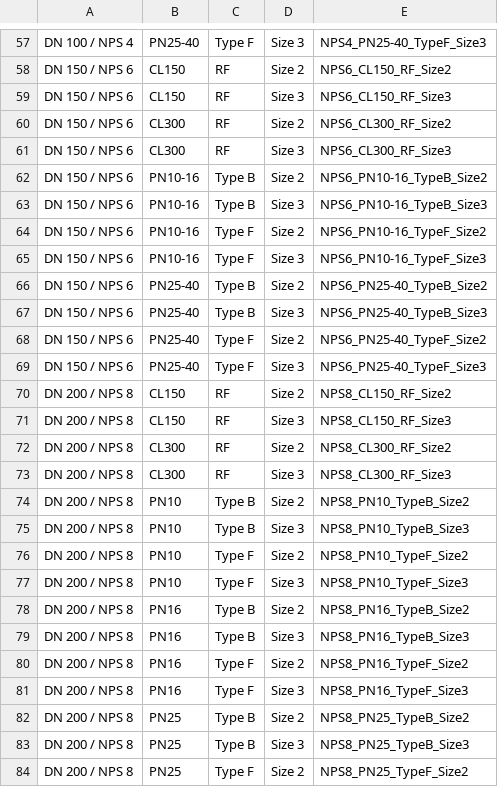
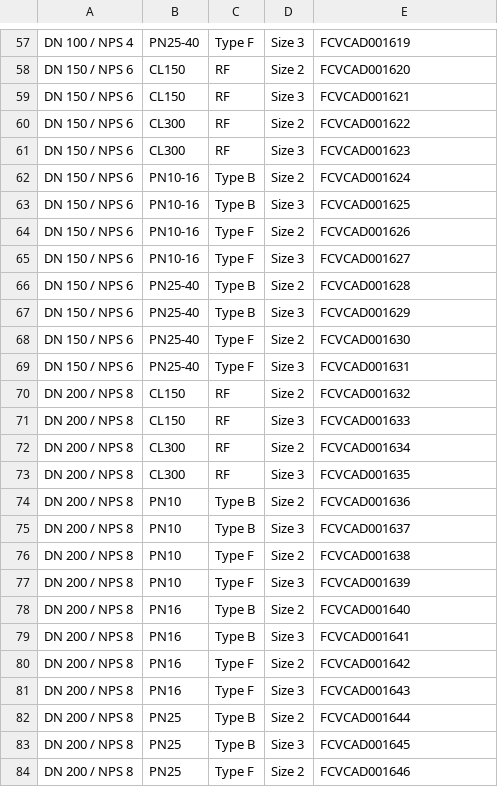
Before and after one commit to emrmarvin/FCV3DConfigurator, a CSV file: public/vball.csv, drawn as a sheet; only a part is shown, gaps mark what is left out; the diff covers the shown part only; the diff names each change by its address in the sheet, - before the commit and + after, or states it on an @@ line.

```diff
--- a/public/vball.csv
+++ b/public/vball.csv
-E57: NPS4_PN25-40_TypeF_Size3
+E57: FCVCAD001619
-E58: NPS6_CL150_RF_Size2
+E58: FCVCAD001620
-E59: NPS6_CL150_RF_Size3
+E59: FCVCAD001621
-E60: NPS6_CL300_RF_Size2
+E60: FCVCAD001622
-E61: NPS6_CL300_RF_Size3
+E61: FCVCAD001623
-E62: NPS6_PN10-16_TypeB_Size2
+E62: FCVCAD001624
-E63: NPS6_PN10-16_TypeB_Size3
+E63: FCVCAD001625
-E64: NPS6_PN10-16_TypeF_Size2
+E64: FCVCAD001626
-E65: NPS6_PN10-16_TypeF_Size3
+E65: FCVCAD001627
-E66: NPS6_PN25-40_TypeB_Size2
+E66: FCVCAD001628
-E67: NPS6_PN25-40_TypeB_Size3
+E67: FCVCAD001629
-E68: NPS6_PN25-40_TypeF_Size2
+E68: FCVCAD001630
-E69: NPS6_PN25-40_TypeF_Size3
+E69: FCVCAD001631
-E70: NPS8_CL150_RF_Size2
+E70: FCVCAD001632
-E71: NPS8_CL150_RF_Size3
+E71: FCVCAD001633
-E72: NPS8_CL300_RF_Size2
+E72: FCVCAD001634
-E73: NPS8_CL300_RF_Size3
+E73: FCVCAD001635
-E74: NPS8_PN10_TypeB_Size2
+E74: FCVCAD001636
-E75: NPS8_PN10_TypeB_Size3
+E75: FCVCAD001637
-E76: NPS8_PN10_TypeF_Size2
+E76: FCVCAD001638
-E77: NPS8_PN10_TypeF_Size3
+E77: FCVCAD001639
-E78: NPS8_PN16_TypeB_Size2
+E78: FCVCAD001640
-E79: NPS8_PN16_TypeB_Size3
+E79: FCVCAD001641
-E80: NPS8_PN16_TypeF_Size2
+E80: FCVCAD001642
-E81: NPS8_PN16_TypeF_Size3
+E81: FCVCAD001643
-E82: NPS8_PN25_TypeB_Size2
+E82: FCVCAD001644
-E83: NPS8_PN25_TypeB_Size3
+E83: FCVCAD001645
-E84: NPS8_PN25_TypeF_Size2
+E84: FCVCAD001646
```
Also changed, not shown: 95 edited cells elsewhere in this file, public/easy_e.csv, public/gx.csv, 5 other files.
